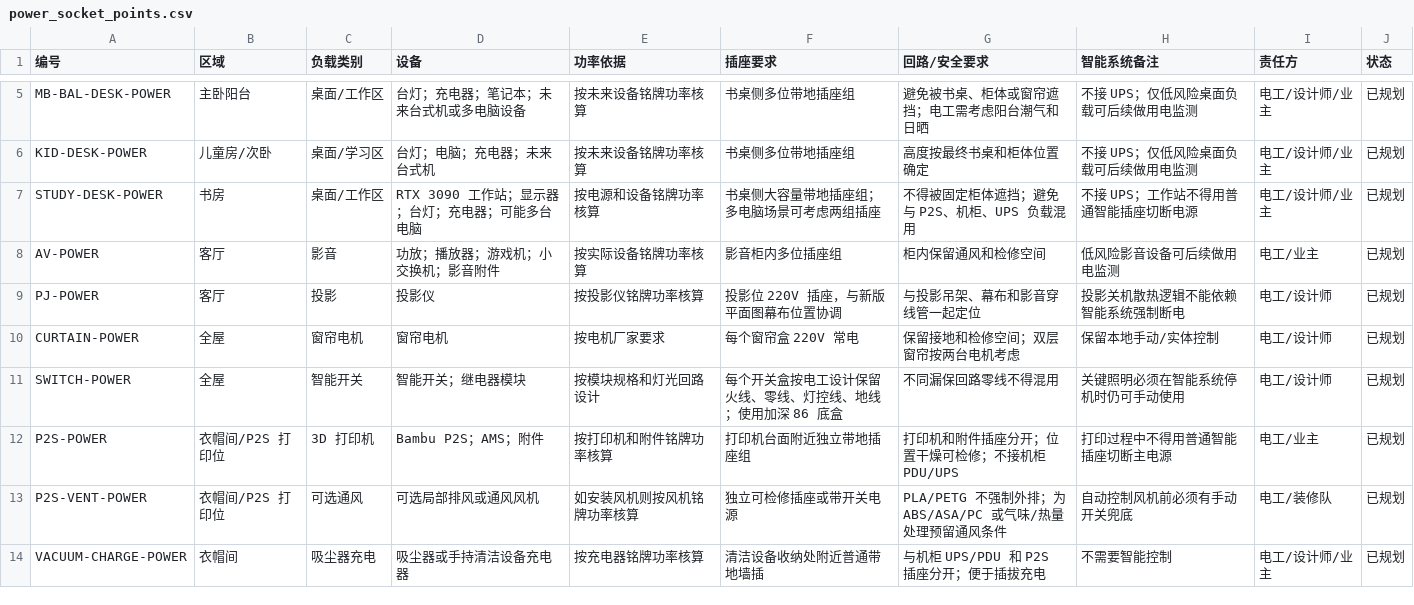
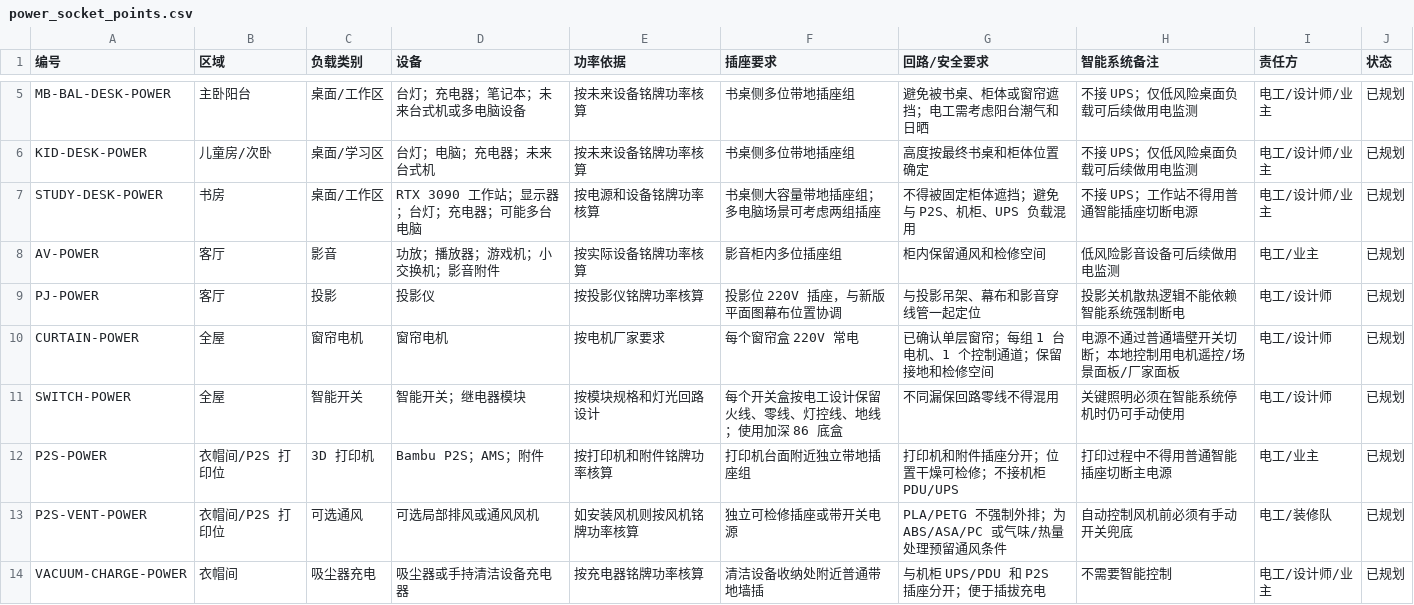
Before and after one commit to phoenixjyb/mySmartHome, a CSV file: inventory/power_socket_points.csv, drawn as a sheet; only a part is shown, gaps mark what is left out.

```diff
--- a/inventory/power_socket_points.csv
+++ b/inventory/power_socket_points.csv
@@ -9,3 +9,3 @@ AV-POWER,客厅,影音,"功放；播放器；游戏机；小交换机；影音
 PJ-POWER,客厅,投影,投影仪,"按投影仪铭牌功率核算","投影位 220V 插座，与新版平面图幕布位置协调","与投影吊架、幕布和影音穿线管一起定位","投影关机散热逻辑不能依赖智能系统强制断电",电工/设计师,已规划
-CURTAIN-POWER,全屋,窗帘电机,窗帘电机,"按电机厂家要求","每个窗帘盒 220V 常电","保留接地和检修空间；双层窗帘按两台电机考虑","保留本地手动/实体控制",电工/设计师,已规划
+CURTAIN-POWER,全屋,窗帘电机,窗帘电机,"按电机厂家要求","每个窗帘盒 220V 常电","已确认单层窗帘；每组 1 台电机、1 个控制通道；保留接地和检修空间","电源不通过普通墙壁开关切断；本地控制用电机遥控/场景面板/厂家面板",电工/设计师,已规划
 SWITCH-POWER,全屋,智能开关,"智能开关；继电器模块","按模块规格和灯光回路设计","每个开关盒按电工设计保留火线、零线、灯控线、地线；使用加深 86 底盒","不同漏保回路零线不得混用","关键照明必须在智能系统停机时仍可手动使用",电工/设计师,已规划
```
Also changed, not shown: inventory/contractor_wiring_checklist.csv, 14 other files.
